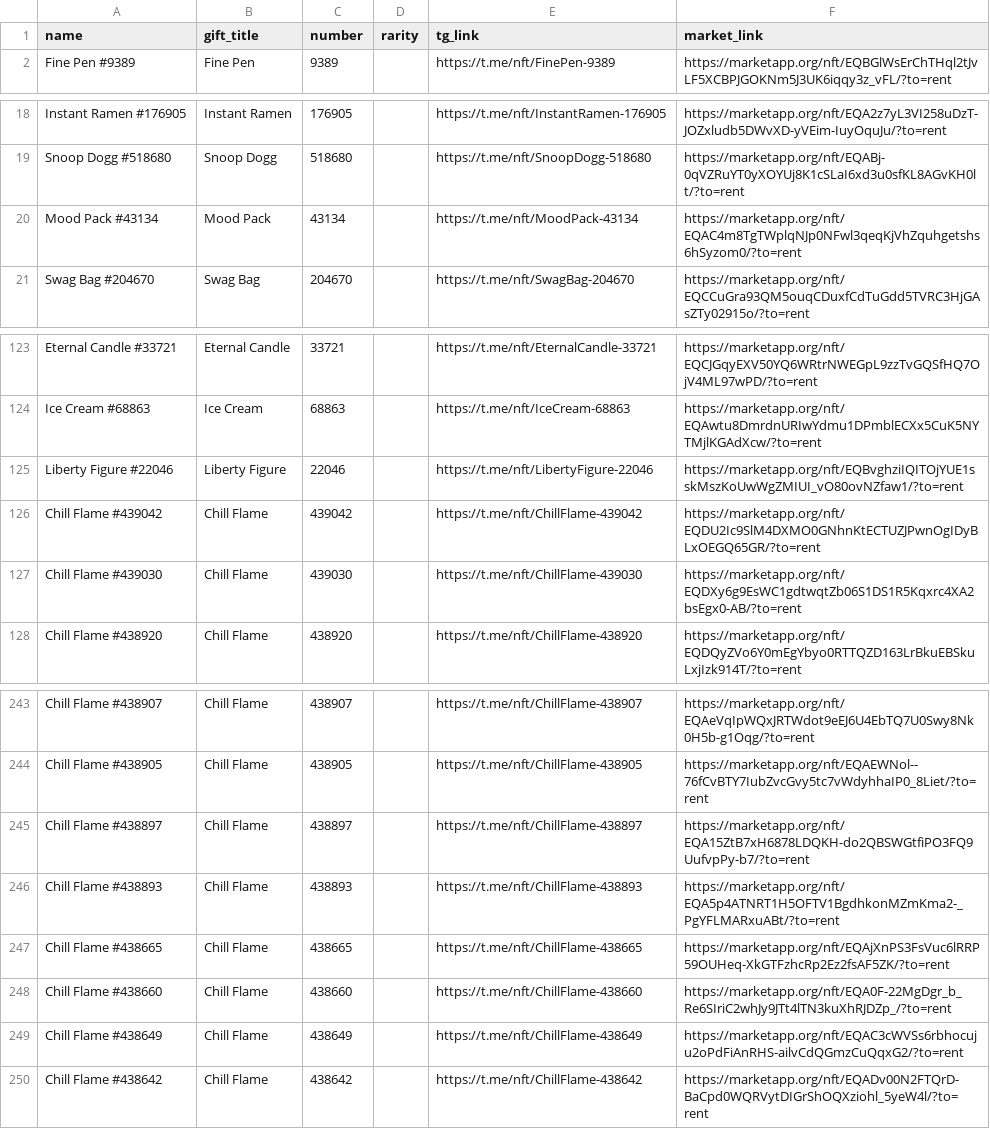
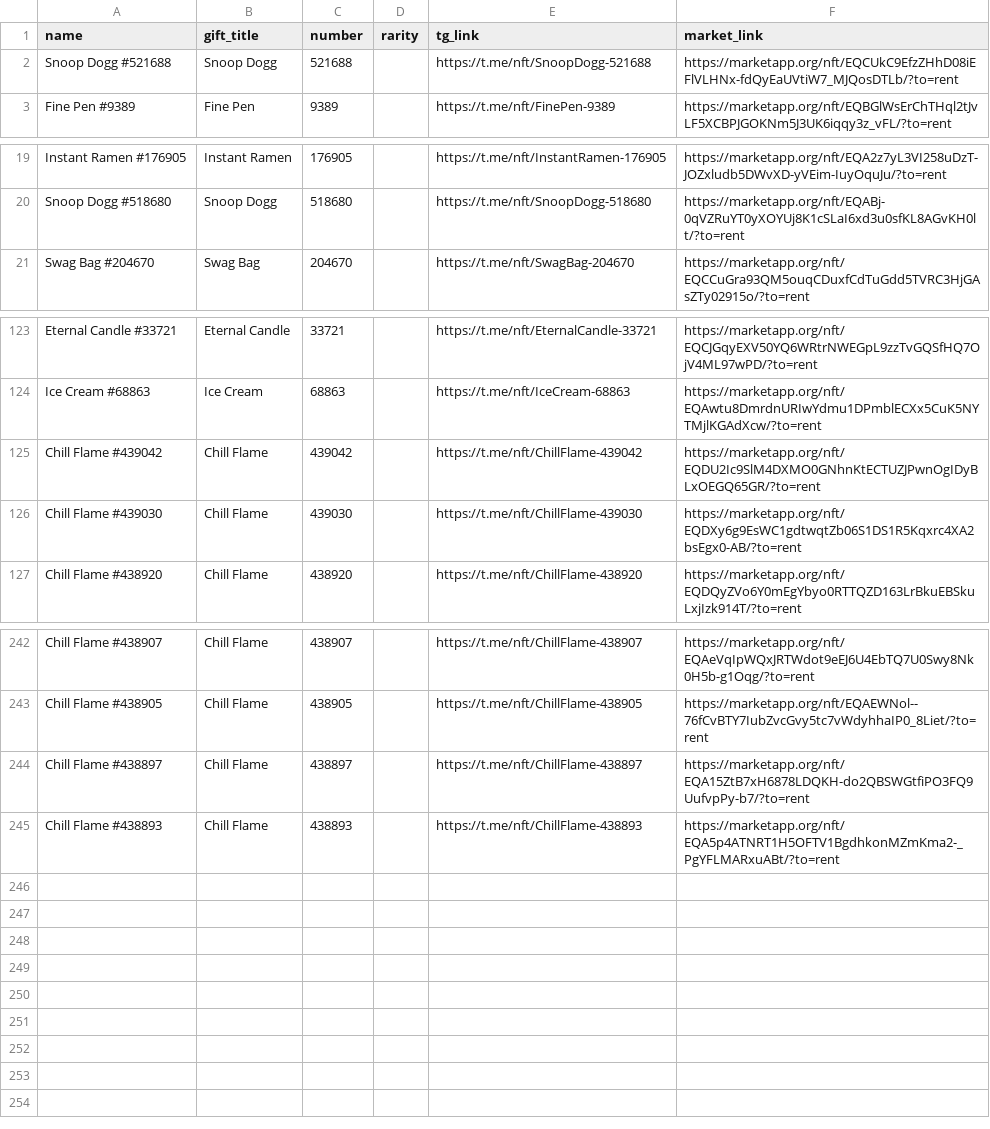
Before and after one commit to Zanjania0/duck-store, a CSV file: discounts.csv, drawn as a sheet; only a part is shown, gaps mark what is left out.

Commit message:
Auto-update deals & gifts catalog [skip ci]

```diff
--- a/discounts.csv
+++ b/discounts.csv
@@ -1,2 +1,3 @@
 name,gift_title,number,rarity,tg_link,market_link
+Snoop Dogg #521688,Snoop Dogg,521688,,https://t.me/nft/SnoopDogg-521688,https://marketapp.org/nft/EQCUkC9EfzZHhD08iEFlVLHNx-fdQyEaUVtiW7_MJQosDTLb/?to=rent
 Fine Pen #9389,Fine Pen,9389,,https://t.me/nft/FinePen-9389,https://marketapp.org/nft/EQBGlWsErChTHql2tJvLF5XCBPJGOKNm5J3UK6iqqy3z_vFL/?to=rent
@@ -19,3 +20,2 @@ Instant Ramen #176905,Instant Ramen,176905,,https://t.me/nft/InstantRamen-176905
 Snoop Dogg #518680,Snoop Dogg,518680,,https://t.me/nft/SnoopDogg-518680,https://marketapp.org/nft/EQABj-0qVZRuYT0yXOYUj8K1cSLaI6xd3u0sfKL8AGvKH0lt/?to=rent
-Mood Pack #43134,Mood Pack,43134,,https://t.me/nft/MoodPack-43134,https://marketapp.org/nft/EQAC4m8TgTWplqNJp0NFwl3qeqKjVhZquhgetshs6hSyzom0/?to=rent
 Swag Bag #204670,Swag Bag,204670,,https://t.me/nft/SwagBag-204670,https://marketapp.org/nft/EQCCuGra93QM5ouqCDuxfCdTuGdd5TVRC3HjGAsZTy02915o/?to=rent
@@ -124,3 +124,2 @@ Eternal Candle #33721,Eternal Candle,33721,,https://t.me/nft/EternalCandle-33721
 Ice Cream #68863,Ice Cream,68863,,https://t.me/nft/IceCream-68863,https://marketapp.org/nft/EQAwtu8DmrdnURIwYdmu1DPmblECXx5CuK5NYTMjlKGAdXcw/?to=rent
-Liberty Figure #22046,Liberty Figure,22046,,https://t.me/nft/LibertyFigure-22046,https://marketapp.org/nft/EQBvghziIQITOjYUE1sskMszKoUwWgZMIUI_vO80ovNZfaw1/?to=rent
 Chill Flame #439042,Chill Flame,439042,,https://t.me/nft/ChillFlame-439042,https://marketapp.org/nft/EQDU2Ic9SlM4DXMO0GNhnKtECTUZJPwnOgIDyBLxOEGQ65GR/?to=rent
@@ -246,5 +245 @@ Chill Flame #438897,Chill Flame,438897,,https://t.me/nft/ChillFlame-438897,https
 Chill Flame #438893,Chill Flame,438893,,https://t.me/nft/ChillFlame-438893,https://marketapp.org/nft/EQA5p4ATNRT1H5OFTV1BgdhkonMZmKma2-_PgYFLMARxuABt/?to=rent
-Chill Flame #438665,Chill Flame,438665,,https://t.me/nft/ChillFlame-438665,https://marketapp.org/nft/EQAjXnPS3FsVuc6lRRP59OUHeq-XkGTFzhcRp2Ez2fsAF5ZK/?to=rent
-Chill Flame #438660,Chill Flame,438660,,https://t.me/nft/ChillFlame-438660,https://marketapp.org/nft/EQA0F-22MgDgr_b_Re6SIriC2whJy9JTt4lTN3kuXhRJDZp_/?to=rent
-Chill Flame #438649,Chill Flame,438649,,https://t.me/nft/ChillFlame-438649,https://marketapp.org/nft/EQAC3cWVSs6rbhocuju2oPdFiAnRHS-ailvCdQGmzCuQqxG2/?to=rent
-Chill Flame #438642,Chill Flame,438642,,https://t.me/nft/ChillFlame-438642,https://marketapp.org/nft/EQADv00N2FTQrD-BaCpd0WQRVytDIGrShOQXziohl_5yeW4l/?to=rent
```
Also changed, not shown: 2 other files.
